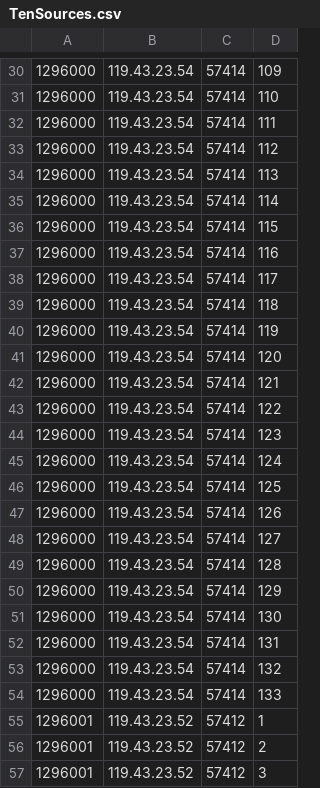
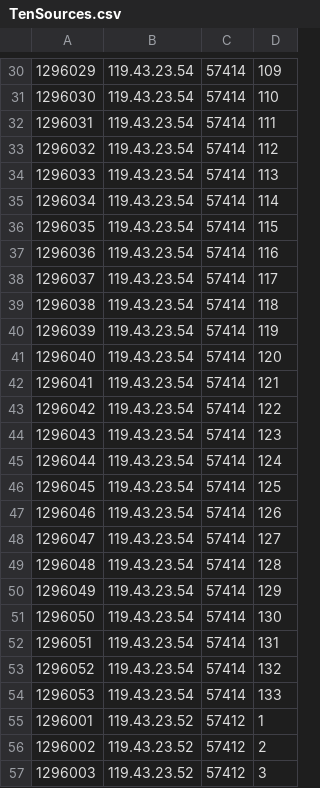
Before and after one commit to makenzielarsen/ITAK, a CSV file: Testing/TenSources.csv, drawn as a sheet; only a part is shown, gaps mark what is left out; the diff covers the shown part only.

```diff
--- a/Testing/TenSources.csv
+++ b/Testing/TenSources.csv
@@ -30,28 +30,28 @@
-1296000,119.43.23.54,57414,109
-1296000,119.43.23.54,57414,110
-1296000,119.43.23.54,57414,111
-1296000,119.43.23.54,57414,112
-1296000,119.43.23.54,57414,113
-1296000,119.43.23.54,57414,114
-1296000,119.43.23.54,57414,115
-1296000,119.43.23.54,57414,116
-1296000,119.43.23.54,57414,117
-1296000,119.43.23.54,57414,118
-1296000,119.43.23.54,57414,119
-1296000,119.43.23.54,57414,120
-1296000,119.43.23.54,57414,121
-1296000,119.43.23.54,57414,122
-1296000,119.43.23.54,57414,123
-1296000,119.43.23.54,57414,124
-1296000,119.43.23.54,57414,125
-1296000,119.43.23.54,57414,126
-1296000,119.43.23.54,57414,127
-1296000,119.43.23.54,57414,128
-1296000,119.43.23.54,57414,129
-1296000,119.43.23.54,57414,130
-1296000,119.43.23.54,57414,131
-1296000,119.43.23.54,57414,132
-1296000,119.43.23.54,57414,133
+1296029,119.43.23.54,57414,109
+1296030,119.43.23.54,57414,110
+1296031,119.43.23.54,57414,111
+1296032,119.43.23.54,57414,112
+1296033,119.43.23.54,57414,113
+1296034,119.43.23.54,57414,114
+1296035,119.43.23.54,57414,115
+1296036,119.43.23.54,57414,116
+1296037,119.43.23.54,57414,117
+1296038,119.43.23.54,57414,118
+1296039,119.43.23.54,57414,119
+1296040,119.43.23.54,57414,120
+1296041,119.43.23.54,57414,121
+1296042,119.43.23.54,57414,122
+1296043,119.43.23.54,57414,123
+1296044,119.43.23.54,57414,124
+1296045,119.43.23.54,57414,125
+1296046,119.43.23.54,57414,126
+1296047,119.43.23.54,57414,127
+1296048,119.43.23.54,57414,128
+1296049,119.43.23.54,57414,129
+1296050,119.43.23.54,57414,130
+1296051,119.43.23.54,57414,131
+1296052,119.43.23.54,57414,132
+1296053,119.43.23.54,57414,133
 1296001,119.43.23.52,57412,1
-1296001,119.43.23.52,57412,2
-1296001,119.43.23.52,57412,3
+1296002,119.43.23.52,57412,2
+1296003,119.43.23.52,57412,3
```
Also changed, not shown: 56 edited cells elsewhere in this file, 3 other files.
